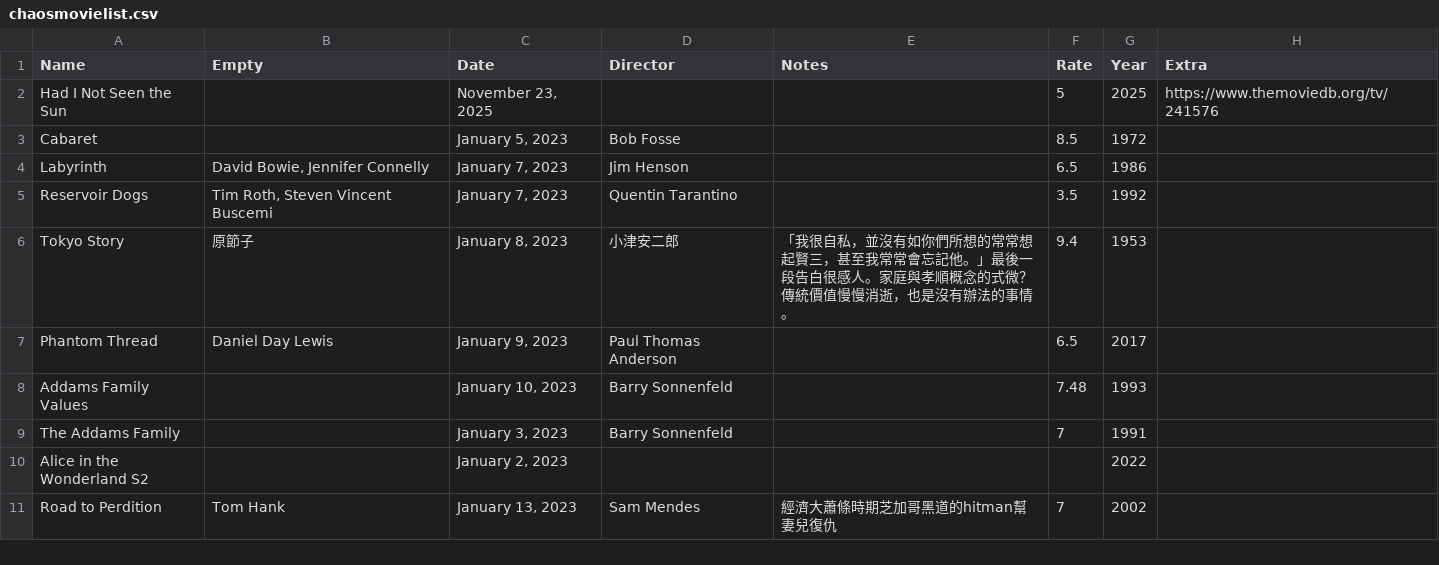
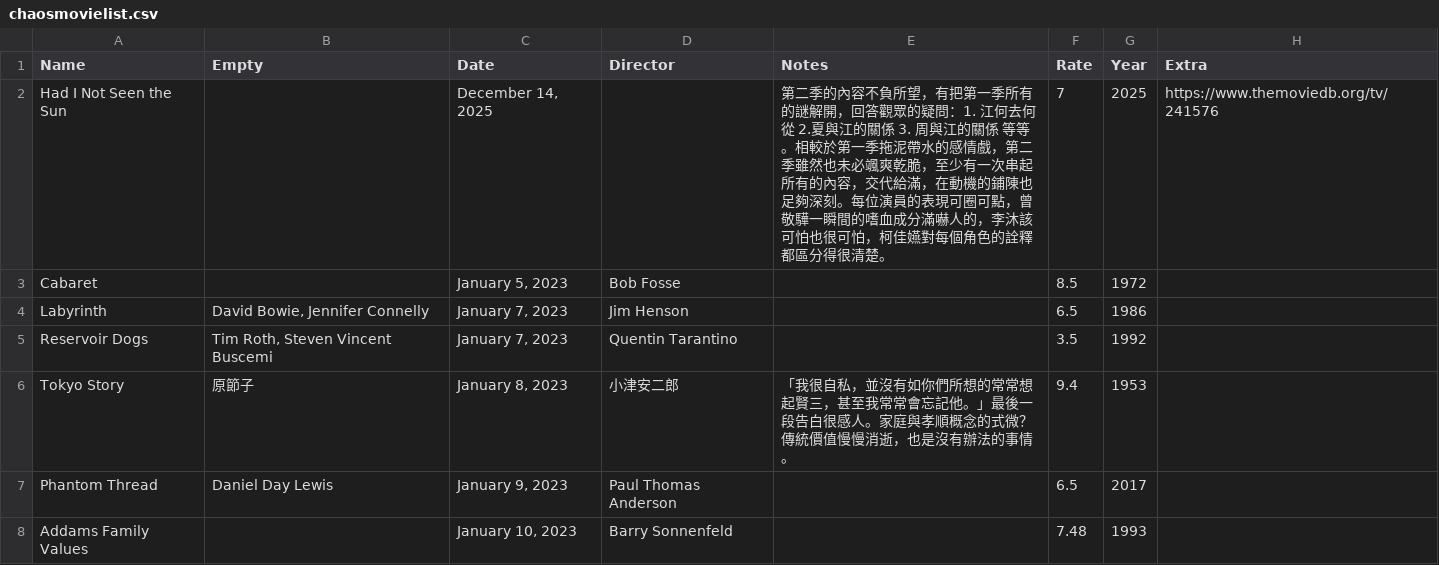
Before and after one commit to cm-nai-rien/MovieSite, a CSV file: chaosmovielist.csv, drawn as a sheet; only a part is shown; the shorter side is filled out with more unchanged rows.

Commit message:
Modify 'Had I Not Seen the Sun' entry in CSV
Updated the entry for 'Had I Not Seen the Sun' with new date and notes.

```diff
--- a/chaosmovielist.csv
+++ b/chaosmovielist.csv
@@ -1,3 +1,3 @@
 Name,Empty,Date,Director,Notes,Rate,Year,Extra
-"Had I Not Seen the Sun",,"November 23, 2025",,"",5,2025,https://www.themoviedb.org/tv/241576
+"Had I Not Seen the Sun",,"December 14, 2025",,"第二季的內容不負所望，有把第一季所有的謎解開，回答觀眾的疑問：1. 江何去何從 2.夏與江的關係 3. 周與江的關係 等等。相較於第一季拖泥帶水的感情戲，第二季雖然也未必颯爽乾脆，至少有一次串起所有的內容，交代給滿，在動機的鋪陳也足夠深刻。每位演員的表現可圈可點，曾敬驊一瞬間的嗜血成分滿嚇人的，李沐該可怕也很可怕，柯佳嬿對每個角色的詮釋都區分得很清楚。",7,2025,https://www.themoviedb.org/tv/241576
 Cabaret,,"January 5, 2023",Bob Fosse,,8.5,1972,
```
